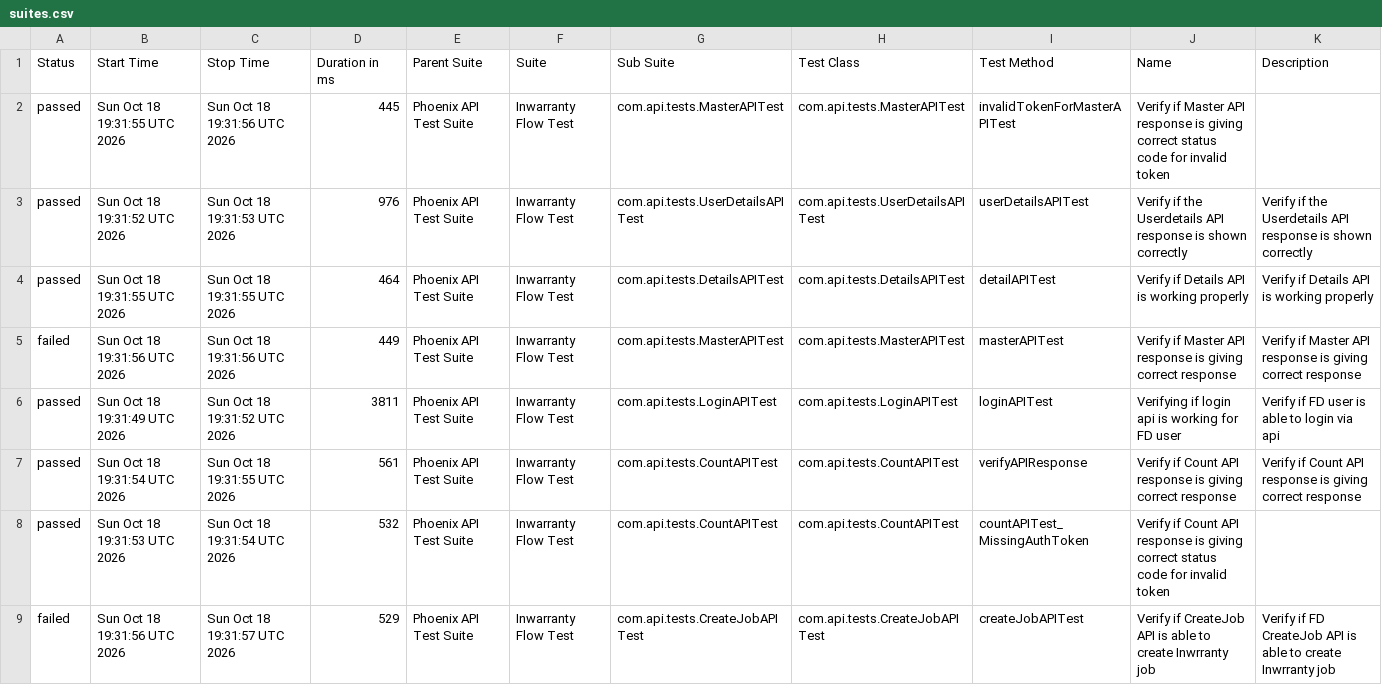
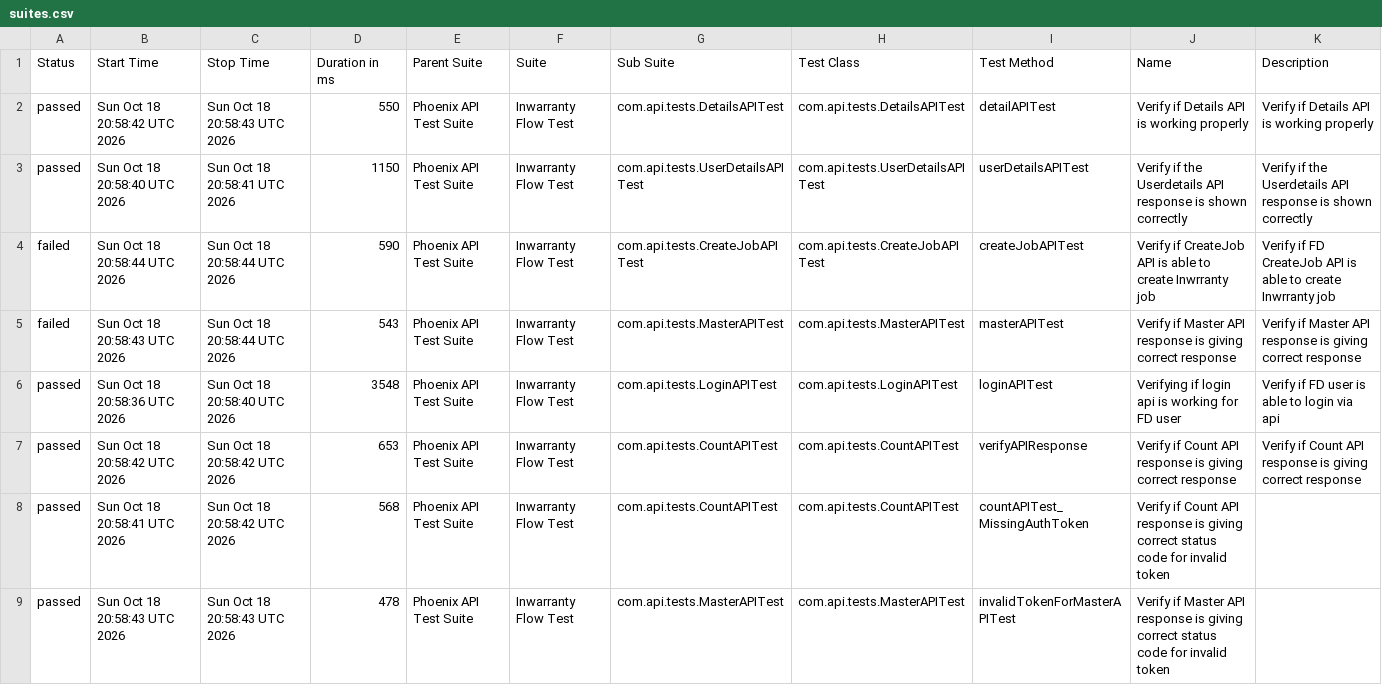
Before and after one commit to rounit/PhoenixTestAutomationFramework, a CSV file: data/suites.csv, drawn as a sheet.

```diff
--- a/data/suites.csv
+++ b/data/suites.csv
@@ -1,9 +1,9 @@
 "Status","Start Time","Stop Time","Duration in ms","Parent Suite","Suite","Sub Suite","Test Class","Test Method","Name","Description"
-"passed","Sun Oct 18 19:31:55 UTC 2026","Sun Oct 18 19:31:56 UTC 2026","445","Phoenix API Test Suite","Inwarranty Flow Test","com.api.tests.MasterAPITest","com.api.tests.MasterAPITest","invalidTokenForMasterAPITest","Verify if Master API response is giving correct status code for invalid token",""
-"passed","Sun Oct 18 19:31:52 UTC 2026","Sun Oct 18 19:31:53 UTC 2026","976","Phoenix API Test Suite","Inwarranty Flow Test","com.api.tests.UserDetailsAPITest","com.api.tests.UserDetailsAPITest","userDetailsAPITest","Verify if the Userdetails API response is shown correctly","Verify if the Userdetails API response is shown correctly"
-"passed","Sun Oct 18 19:31:55 UTC 2026","Sun Oct 18 19:31:55 UTC 2026","464","Phoenix API Test Suite","Inwarranty Flow Test","com.api.tests.DetailsAPITest","com.api.tests.DetailsAPITest","detailAPITest","Verify if Details API is working properly","Verify if Details API is working properly"
-"failed","Sun Oct 18 19:31:56 UTC 2026","Sun Oct 18 19:31:56 UTC 2026","449","Phoenix API Test Suite","Inwarranty Flow Test","com.api.tests.MasterAPITest","com.api.tests.MasterAPITest","masterAPITest","Verify if Master API response is giving correct response","Verify if Master API response is giving correct response"
-"passed","Sun Oct 18 19:31:49 UTC 2026","Sun Oct 18 19:31:52 UTC 2026","3811","Phoenix API Test Suite","Inwarranty Flow Test","com.api.tests.LoginAPITest","com.api.tests.LoginAPITest","loginAPITest","Verifying if login api is working for FD user","Verify if FD user is able to login via api"
-"passed","Sun Oct 18 19:31:54 UTC 2026","Sun Oct 18 19:31:55 UTC 2026","561","Phoenix API Test Suite","Inwarranty Flow Test","com.api.tests.CountAPITest","com.api.tests.CountAPITest","verifyAPIResponse","Verify if Count API response is giving correct response","Verify if Count API response is giving correct response"
-"passed","Sun Oct 18 19:31:53 UTC 2026","Sun Oct 18 19:31:54 UTC 2026","532","Phoenix API Test Suite","Inwarranty Flow Test","com.api.tests.CountAPITest","com.api.tests.CountAPITest","countAPITest_MissingAuthToken","Verify if Count API response is giving correct status code for invalid token",""
-"failed","Sun Oct 18 19:31:56 UTC 2026","Sun Oct 18 19:31:57 UTC 2026","529","Phoenix API Test Suite","Inwarranty Flow Test","com.api.tests.CreateJobAPITest","com.api.tests.CreateJobAPITest","createJobAPITest","Verify if CreateJob API is able to create Inwrranty job","Verify if FD CreateJob API is able to create Inwrranty job"
+"passed","Sun Oct 18 20:58:42 UTC 2026","Sun Oct 18 20:58:43 UTC 2026","550","Phoenix API Test Suite","Inwarranty Flow Test","com.api.tests.DetailsAPITest","com.api.tests.DetailsAPITest","detailAPITest","Verify if Details API is working properly","Verify if Details API is working properly"
+"passed","Sun Oct 18 20:58:40 UTC 2026","Sun Oct 18 20:58:41 UTC 2026","1150","Phoenix API Test Suite","Inwarranty Flow Test","com.api.tests.UserDetailsAPITest","com.api.tests.UserDetailsAPITest","userDetailsAPITest","Verify if the Userdetails API response is shown correctly","Verify if the Userdetails API response is shown correctly"
+"failed","Sun Oct 18 20:58:44 UTC 2026","Sun Oct 18 20:58:44 UTC 2026","590","Phoenix API Test Suite","Inwarranty Flow Test","com.api.tests.CreateJobAPITest","com.api.tests.CreateJobAPITest","createJobAPITest","Verify if CreateJob API is able to create Inwrranty job","Verify if FD CreateJob API is able to create Inwrranty job"
+"failed","Sun Oct 18 20:58:43 UTC 2026","Sun Oct 18 20:58:44 UTC 2026","543","Phoenix API Test Suite","Inwarranty Flow Test","com.api.tests.MasterAPITest","com.api.tests.MasterAPITest","masterAPITest","Verify if Master API response is giving correct response","Verify if Master API response is giving correct response"
+"passed","Sun Oct 18 20:58:36 UTC 2026","Sun Oct 18 20:58:40 UTC 2026","3548","Phoenix API Test Suite","Inwarranty Flow Test","com.api.tests.LoginAPITest","com.api.tests.LoginAPITest","loginAPITest","Verifying if login api is working for FD user","Verify if FD user is able to login via api"
+"passed","Sun Oct 18 20:58:42 UTC 2026","Sun Oct 18 20:58:42 UTC 2026","653","Phoenix API Test Suite","Inwarranty Flow Test","com.api.tests.CountAPITest","com.api.tests.CountAPITest","verifyAPIResponse","Verify if Count API response is giving correct response","Verify if Count API response is giving correct response"
+"passed","Sun Oct 18 20:58:41 UTC 2026","Sun Oct 18 20:58:42 UTC 2026","568","Phoenix API Test Suite","Inwarranty Flow Test","com.api.tests.CountAPITest","com.api.tests.CountAPITest","countAPITest_MissingAuthToken","Verify if Count API response is giving correct status code for invalid token",""
+"passed","Sun Oct 18 20:58:43 UTC 2026","Sun Oct 18 20:58:43 UTC 2026","478","Phoenix API Test Suite","Inwarranty Flow Test","com.api.tests.MasterAPITest","com.api.tests.MasterAPITest","invalidTokenForMasterAPITest","Verify if Master API response is giving correct status code for invalid token",""
```
Also changed, not shown: data/behaviors.csv, 50 other files.
